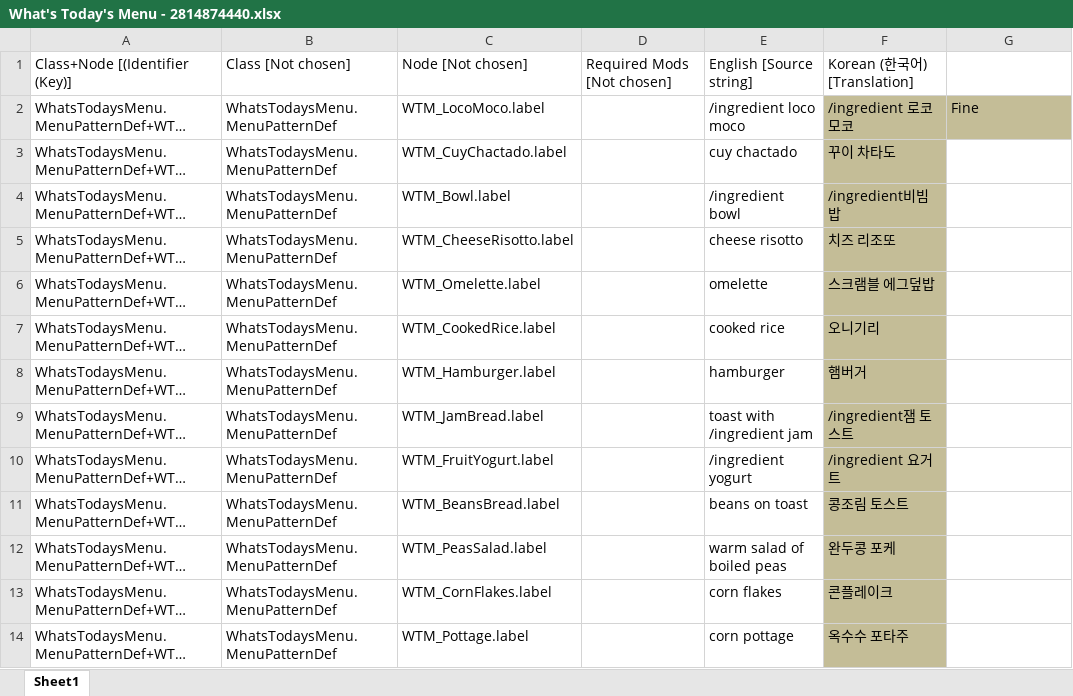
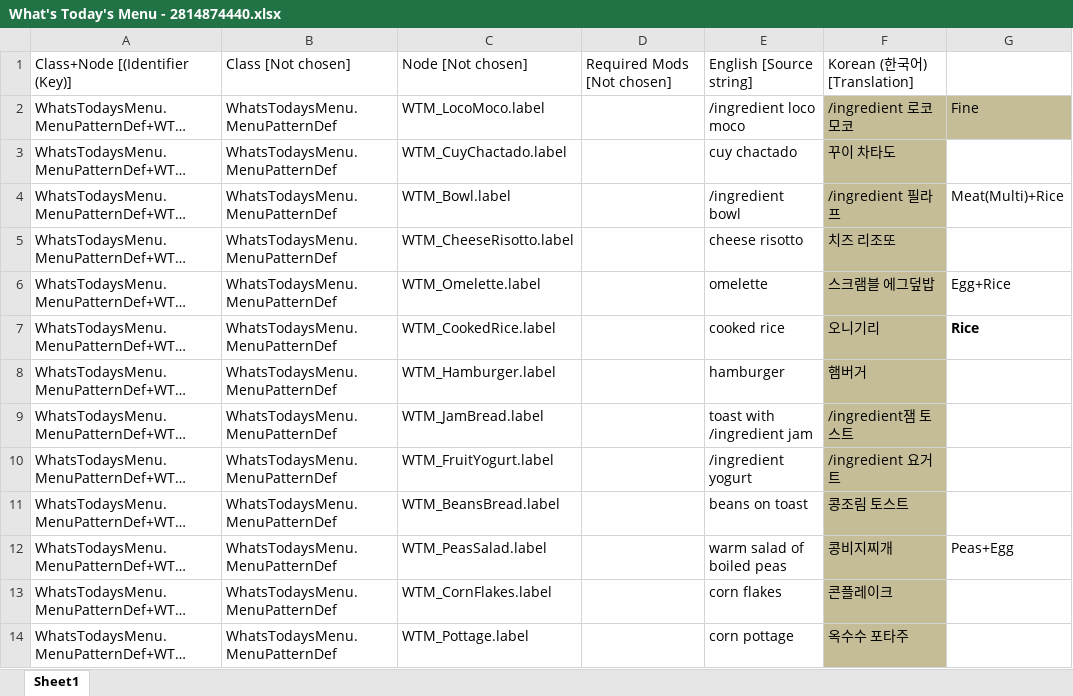
Before and after one commit to gitneapig/RMK, an Excel workbook: Pull Request Here/What's Today's Menu - 2814874440/What's Today's Menu - 2814874440.xlsx, sheet Sheet1, drawn as a sheet; only a part is shown; long unchanged cells end in …; values as stored, in another font and other column widths than the file's, no borders; the diff covers the shown part only; the diff names each change by its address in the sheet, - before the commit and + after, or states it on an @@ line.

```diff
--- a/Pull Request Here/What's Today's Menu - 2814874440/What's Today's Menu - 2814874440.xlsx (sheet Sheet1)
+++ b/Pull Request Here/What's Today's Menu - 2814874440/What's Today's Menu - 2814874440.xlsx (sheet Sheet1)
-F4: /ingredient비빔밥
+F4: /ingredient 필라프
-G4: (empty)
+G4: Meat(Multi)+Rice
-G6: (empty)
+G6: Egg+Rice
-G7: (empty)
+G7: Rice
-F12: 완두콩 포케
+F12: 콩비지찌개
-G12: (empty)
+G12: Peas+Egg
```
Also changed, not shown: 20 edited cells elsewhere in this sheet, 1 other file.
